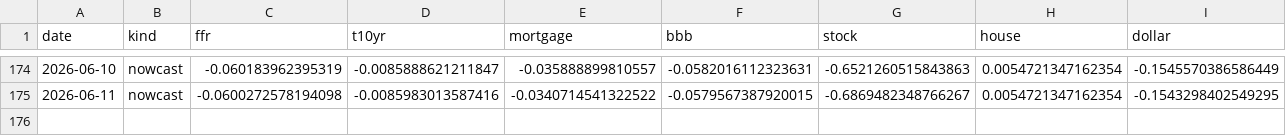
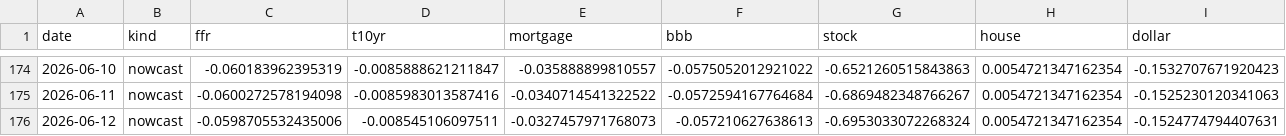
Before and after one commit to alp-simsek/fcistar, a CSV file: backend/data/output/fci_components.csv, drawn as a sheet; only a part is shown, gaps mark what is left out; the diff covers the shown part only.

```diff
--- a/backend/data/output/fci_components.csv
+++ b/backend/data/output/fci_components.csv
@@ -174,2 +174,3 @@ date,kind,ffr,t10yr,mortgage,bbb,stock,house,dollar
-2026-06-10,nowcast,-0.060183962395319,-0.0085888621211847,-0.035888899810557,-0.0582016112323631,-0.6521260515843863,0.0054721347162354,-0.1545570386586449
-2026-06-11,nowcast,-0.0600272578194098,-0.0085983013587416,-0.0340714541322522,-0.0579567387920015,-0.6869482348766267,0.0054721347162354,-0.1543298402549295
+2026-06-10,nowcast,-0.060183962395319,-0.0085888621211847,-0.035888899810557,-0.0575052012921022,-0.6521260515843863,0.0054721347162354,-0.1532707671920423
+2026-06-11,nowcast,-0.0600272578194098,-0.0085983013587416,-0.0340714541322522,-0.0572594167764684,-0.6869482348766267,0.0054721347162354,-0.1525230120341063
+2026-06-12,nowcast,-0.0598705532435006,-0.008545106097511,-0.0327457971768073,-0.057210627638613,-0.6953033072268324,0.0054721347162354,-0.1524774794407631
```
Also changed, not shown: 29 edited cells elsewhere in this file, backend/data/output/fci_nowcast.csv, 1 other file.
